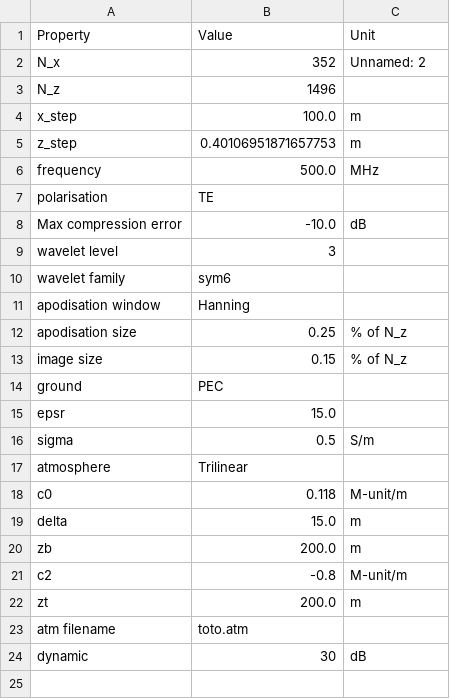
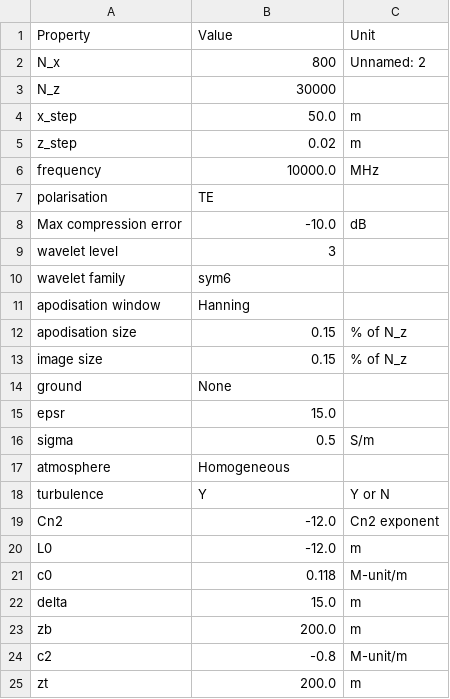
Before and after one commit to remi-douvenot/ssw-2d, a CSV file: propagation/outputs/configuration.csv, drawn as a sheet; only a part is shown; the shorter side is filled out with more unchanged rows.

Commit message:
Turbulence option GUI

```diff
--- a/propagation/outputs/configuration.csv
+++ b/propagation/outputs/configuration.csv
@@ -1,7 +1,7 @@
 Property,Value,Unit
-N_x,352,Unnamed: 2
-N_z,1496,
-x_step,100.0,m
-z_step,0.40106951871657753,m
-frequency,500.0,MHz
+N_x,800,Unnamed: 2
+N_z,30000,
+x_step,50.0,m
+z_step,0.02,m
+frequency,10000.0,MHz
 polarisation,TE,
@@ -11,8 +11,11 @@ wavelet family,sym6,
 apodisation window,Hanning,
-apodisation size,0.25,% of N_z
+apodisation size,0.15,% of N_z
 image size,0.15,% of N_z
-ground,PEC,
+ground,None,
 epsr,15.0,
 sigma,0.5,S/m
-atmosphere,Trilinear,
+atmosphere,Homogeneous,
+turbulence,Y,Y or N
+Cn2,-12.0,Cn2 exponent
+L0,-12.0,m
 c0,0.118,M-unit/m
```
Also changed, not shown: propagation/inputs/configuration.csv, terrain/outputs/z_relief.csv, 5 other files.
